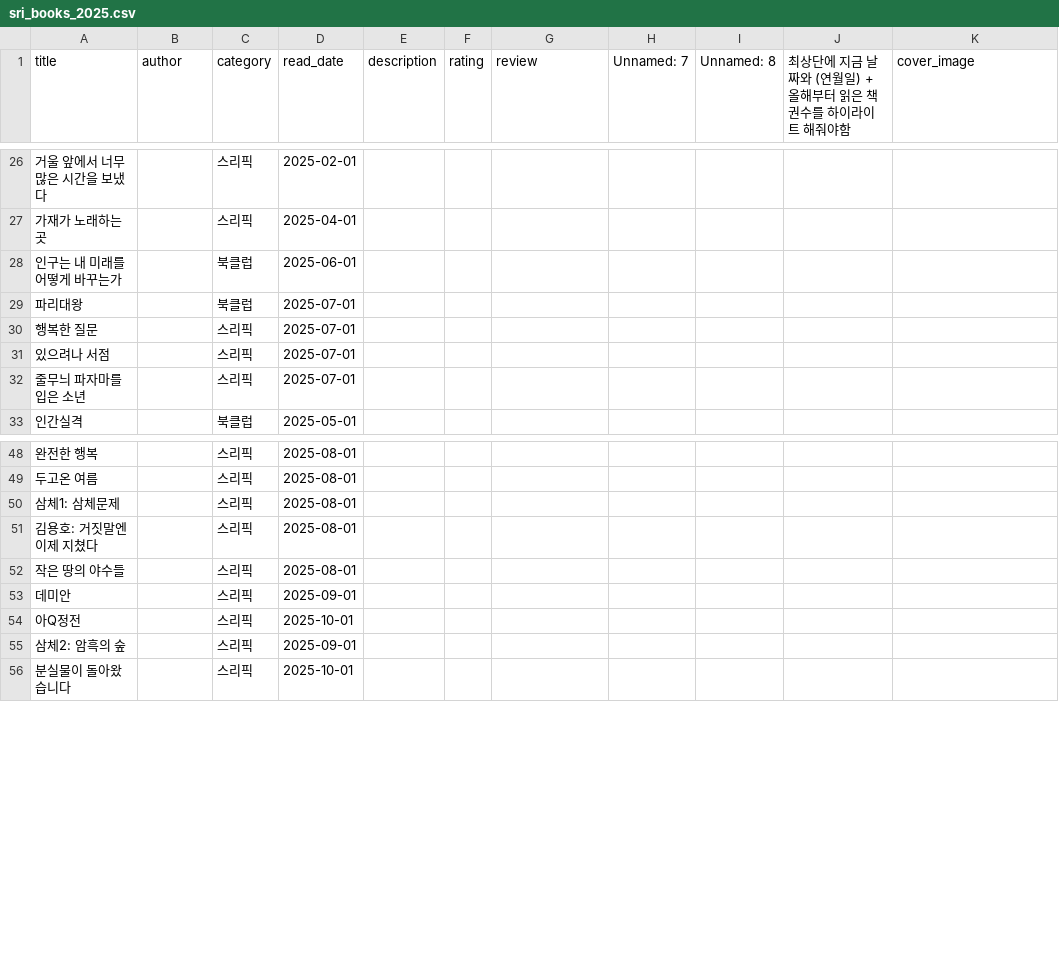
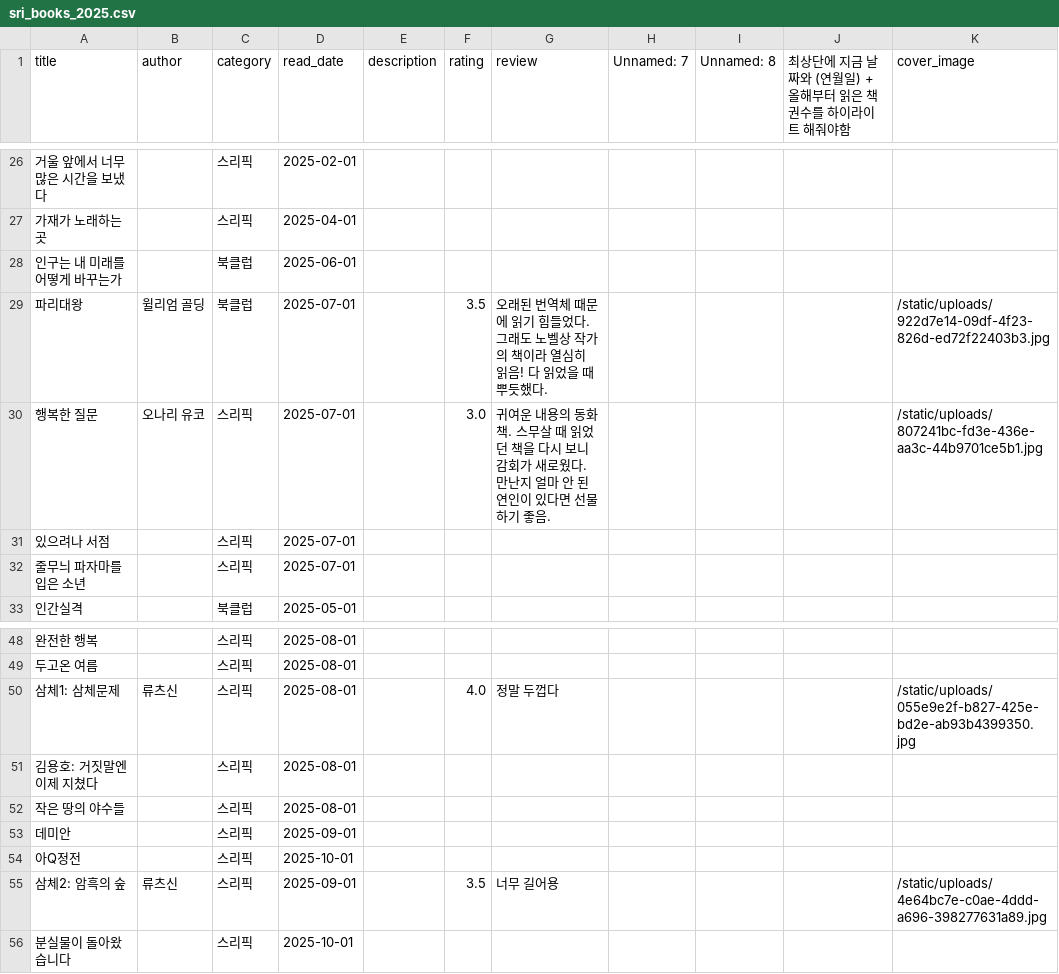
Before and after one commit to Rubyevebaby/bookshelf, a CSV file: sri_books_2025.csv, drawn as a sheet; only a part is shown, gaps mark what is left out; the diff covers the shown part only.

```diff
--- a/sri_books_2025.csv
+++ b/sri_books_2025.csv
@@ -28,4 +28,4 @@
 인구는 내 미래를 어떻게 바꾸는가,,북클럽,2025-06-01,,,,,,,
-파리대왕,,북클럽,2025-07-01,,,,,,,
-행복한 질문,,스리픽,2025-07-01,,,,,,,
+파리대왕,윌리엄 골딩,북클럽,2025-07-01,,3.5,오래된 번역체 때문에 읽기 힘들었다. 그래도 노벨상 작가의 책이라 열심히 읽음! 다 읽었을 때 뿌듯했다.,,,,/static/uploads/922d7e14-09df-4f23-826d-ed72f22403b3.jpg
+행복한 질문,오나리 유코,스리픽,2025-07-01,,3.0,귀여운 내용의 동화책. 스무살 때 읽었던 책을 다시 보니 감회가 새로웠다. 만난지 얼마 안 된 연인이 있다면 선물하기 좋음.,,,,/static/uploads/807241bc-fd3e-436e-aa3c-44b9701ce5b1.jpg
 있으려나 서점,,스리픽,2025-07-01,,,,,,,
@@ -49,3 +49,3 @@
 두고온 여름,,스리픽,2025-08-01,,,,,,,
-삼체1: 삼체문제,,스리픽,2025-08-01,,,,,,,
+삼체1: 삼체문제,류츠신,스리픽,2025-08-01,,4.0,정말 두껍다,,,,/static/uploads/055e9e2f-b827-425e-bd2e-ab93b4399350.jpg
 김용호: 거짓말엔 이제 지쳤다,,스리픽,2025-08-01,,,,,,,
@@ -54,3 +54,3 @@
 아Q정전,,스리픽,2025-10-01,,,,,,,
-삼체2: 암흑의 숲,,스리픽,2025-09-01,,,,,,,
+삼체2: 암흑의 숲,류츠신,스리픽,2025-09-01,,3.5,너무 길어용,,,,/static/uploads/4e64bc7e-c0ae-4ddd-a696-398277631a89.jpg
 분실물이 돌아왔습니다,,스리픽,2025-10-01,,,,,,,
```
Also changed, not shown: 32 edited cells elsewhere in this file, 16 other files.
